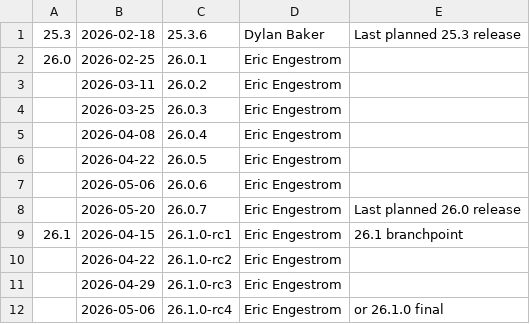
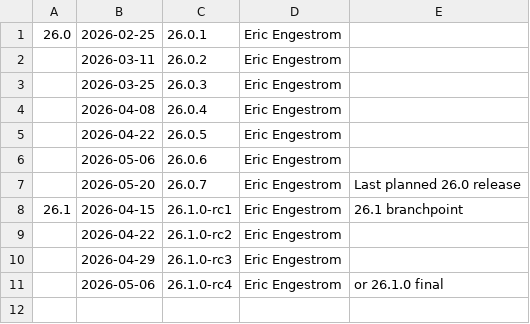
Before and after one commit to joshuaswarren/mesa-1, a CSV file: docs/release-calendar.csv, drawn as a sheet.

Commit message:
docs: update calendar for 25.3.6
Part-of: <https://gitlab.freedesktop.org/mesa/mesa/-/merge_requests/40015>

```diff
--- a/docs/release-calendar.csv
+++ b/docs/release-calendar.csv
@@ -1,2 +1 @@
-25.3,2026-02-18,25.3.6,Dylan Baker,Last planned 25.3 release
 26.0,2026-02-25,26.0.1,Eric Engestrom,
```
